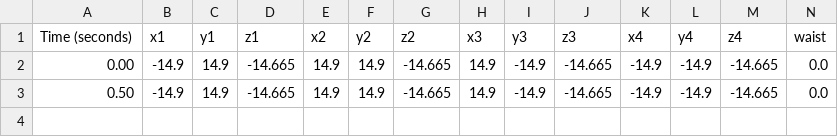
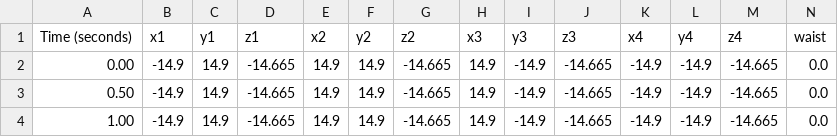
Before and after one commit to wmacevoy/grit, a CSV file: drivers/body/home.csv, drawn as a sheet; the diff names each change by its address in the sheet, - before the commit and + after, or states it on an @@ line.

Commit message:
-m no looping - in drivers
Former-commit-id: 30f35d010db7108cca8bcfb57d91bac02bdc0c7c

```diff
--- a/drivers/body/home.csv
+++ b/drivers/body/home.csv
+row 4: 1.00 | -14.9 | 14.9 | -14.665 | 14.9 | 14.9 | -14.665 | 14.9 | -14.9 | -14.665 | -14.9 | -14.9 | -14.665 | 0.0
```
Also changed, not shown: 9 other files.
